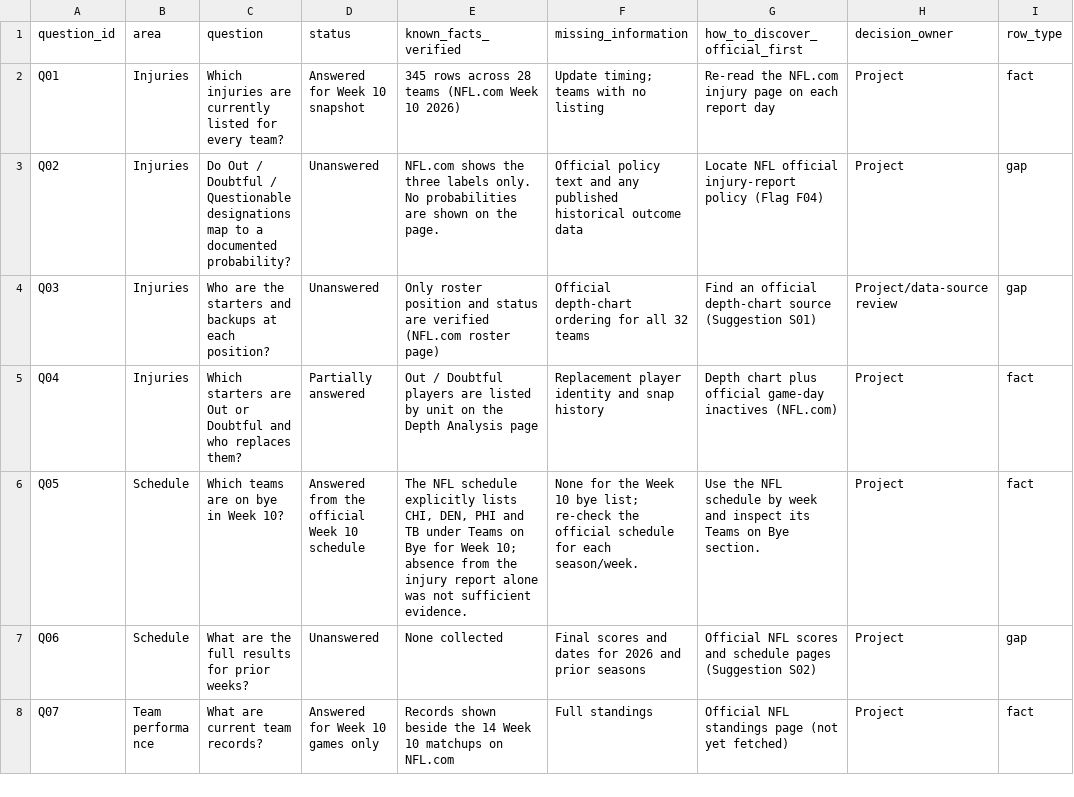
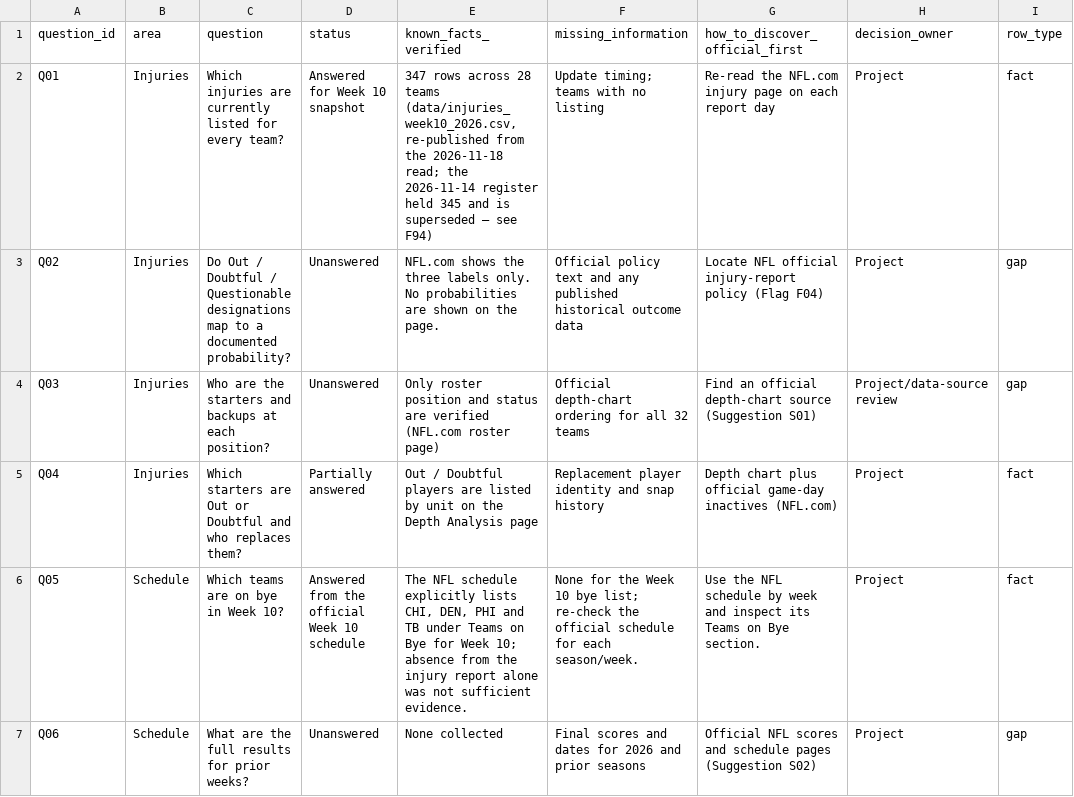
Before and after one commit to karagemop466-tech/X2, a CSV file: data/questions.csv, drawn as a sheet; only a part is shown; the shorter side is filled out with more unchanged rows; the diff names each change by its address in the sheet, - before the commit and + after, or states it on an @@ line.

```diff
--- a/data/questions.csv
+++ b/data/questions.csv
-E2 (known_facts_verified): 345 rows across 28 teams (NFL.com Week 10 2026)
+E2 (known_facts_verified): 347 rows across 28 teams (data/injuries_week10_2026.csv, re-published from the 2026-11-18 read; the 2026-11-14 register held 345 and is superseded — see F94)
```
Also changed, not shown: data/line_signals.csv, 5 other files.
